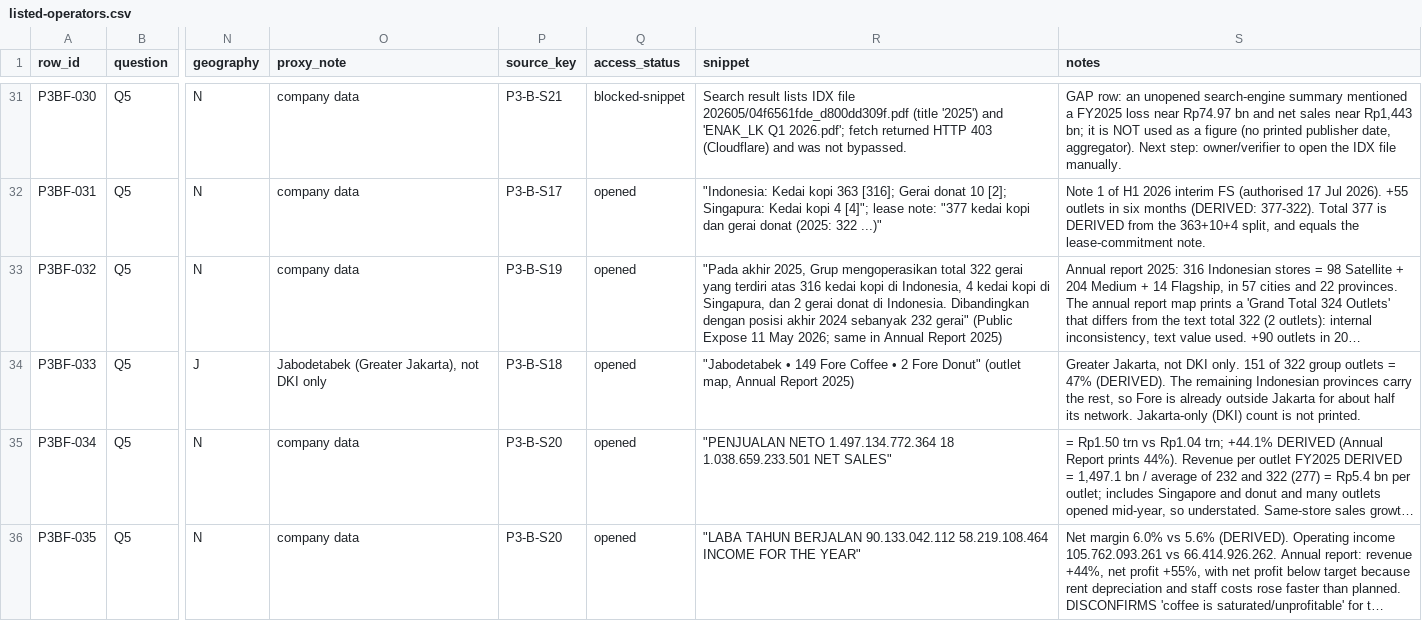
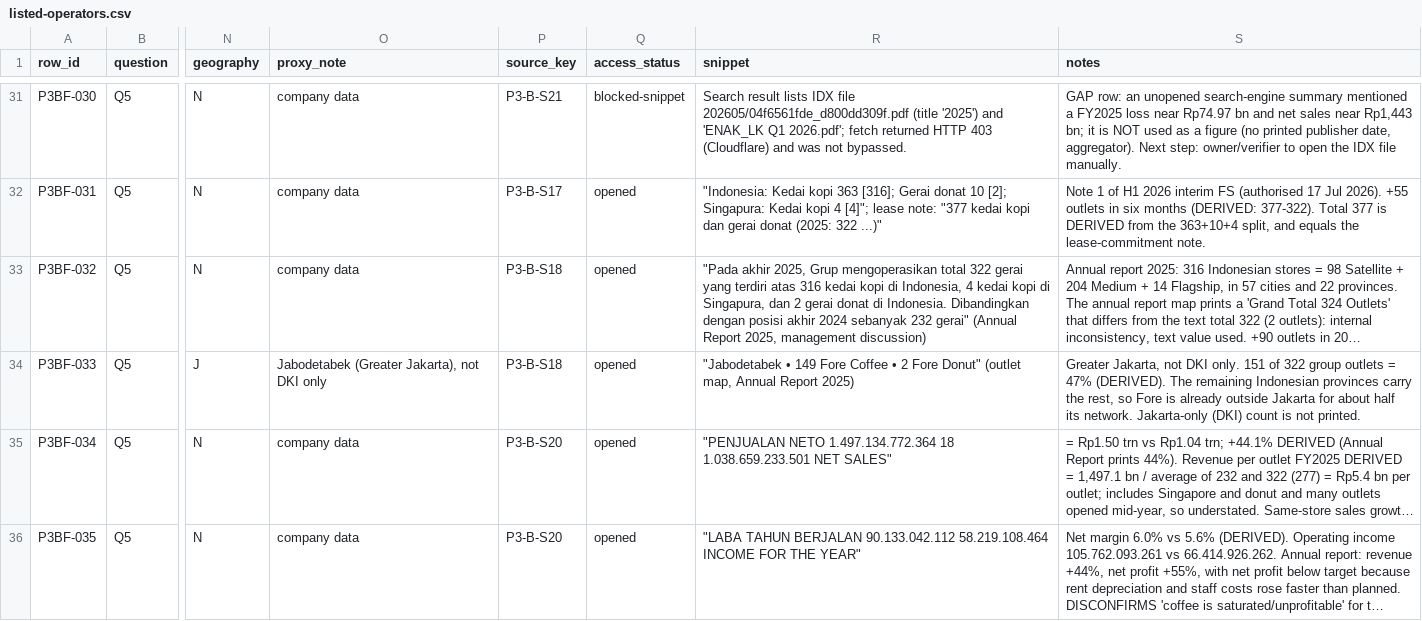
Before and after one commit to Tiagzzz/CAPSTONE-CORSA, a CSV file: data/processed/listed-operators.csv, drawn as a sheet; only a part is shown, gaps mark what is left out; long unchanged cells end in …; the diff names each change by its address in the sheet, - before the commit and + after, or states it on an @@ line.

```diff
--- a/data/processed/listed-operators.csv
+++ b/data/processed/listed-operators.csv
-P33 (source_key): P3-B-S19
+P33 (source_key): P3-B-S18
-R33 (snippet): …232 gerai" (Public Expose 11 May 2026; same in Annual Report 2025)
+R33 (snippet): …232 gerai" (Annual Report 2025, management discussion)
```
Also changed, not shown: data/processed/foreign-entrants.csv, 1 other file.
